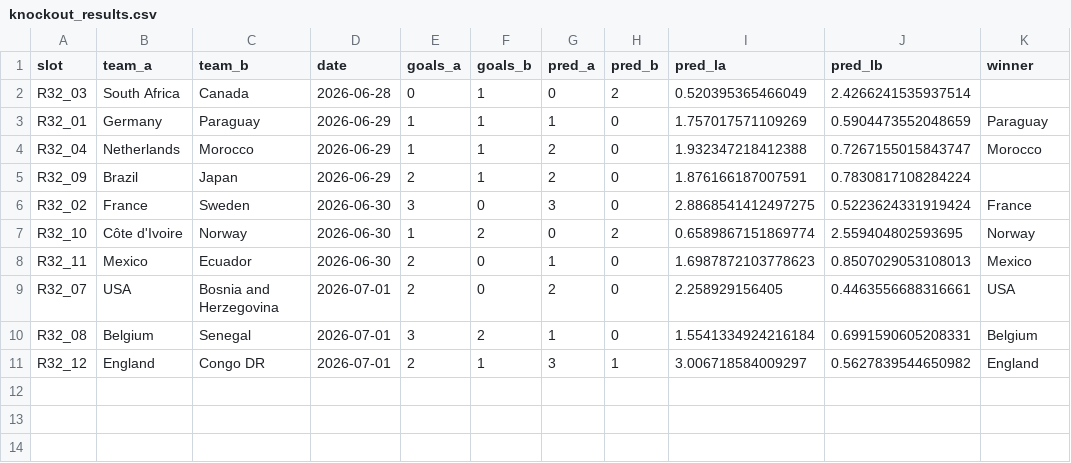
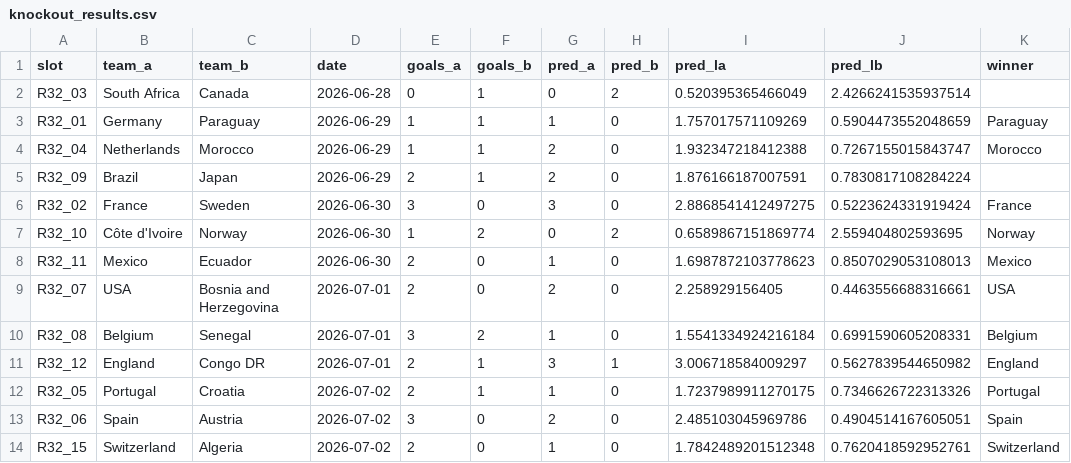
Before and after one commit to yuvalantman/World_cup_predictor, a CSV file: data/raw/world_cup_updates/knockout_results.csv, drawn as a sheet; the diff names each change by its address in the sheet, - before the commit and + after, or states it on an @@ line.

```diff
--- a/data/raw/world_cup_updates/knockout_results.csv
+++ b/data/raw/world_cup_updates/knockout_results.csv
+row 12: R32_05 | Portugal | Croatia | 2026-07-02 | 2 | 1 | 1 | 0 | 1.7237989911270175 | 0.7346626722313326 | Portugal
+row 13: R32_06 | Spain | Austria | 2026-07-02 | 3 | 0 | 2 | 0 | 2.485103045969786 | 0.4904514167605051 | Spain
+row 14: R32_15 | Switzerland | Algeria | 2026-07-02 | 2 | 0 | 1 | 0 | 1.7842489201512348 | 0.7620418592952761 | Switzerland
```
Also changed, not shown: data/raw/world_cup_updates/model_accuracy_v4.csv, data/raw/world_cup_updates/model_accuracy_v5.csv, 1 other file.
